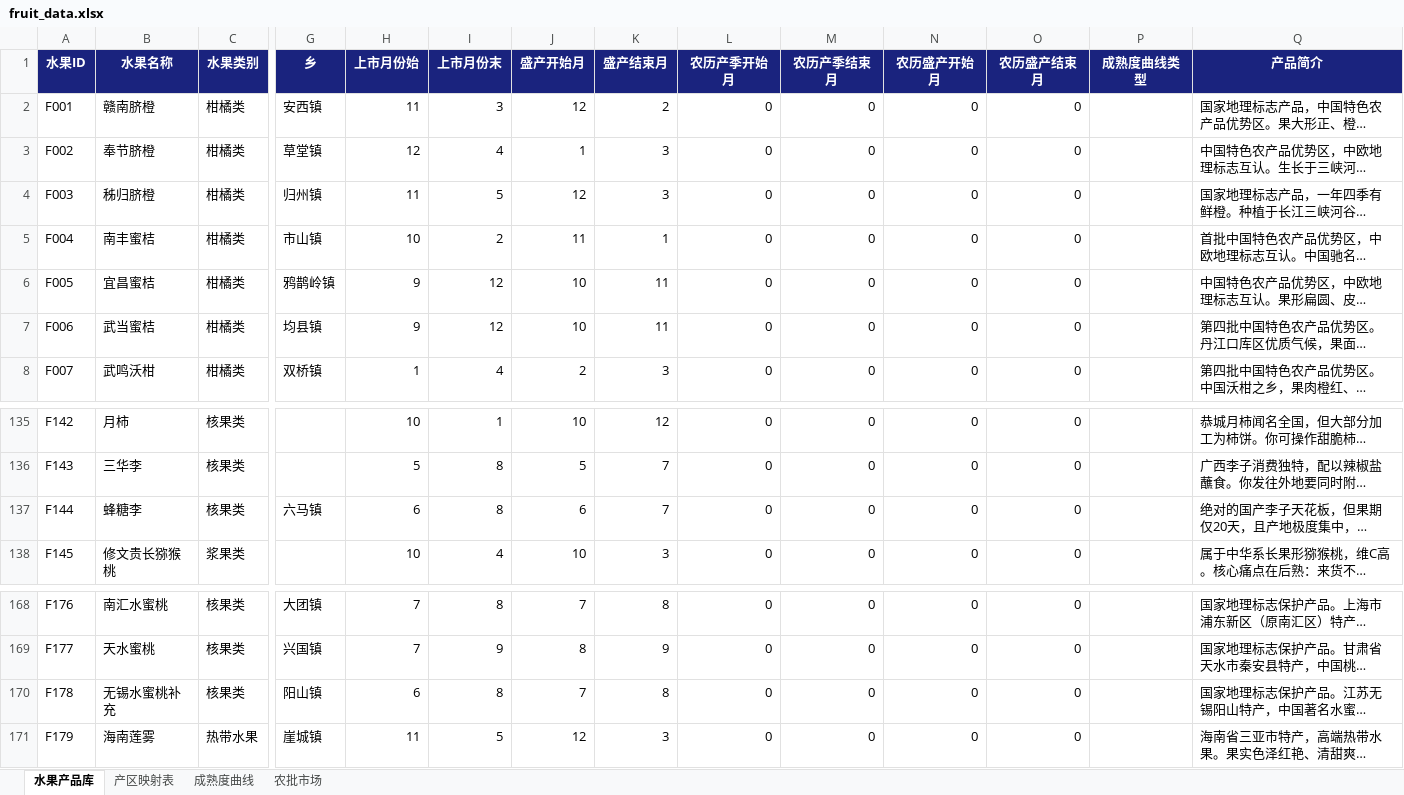
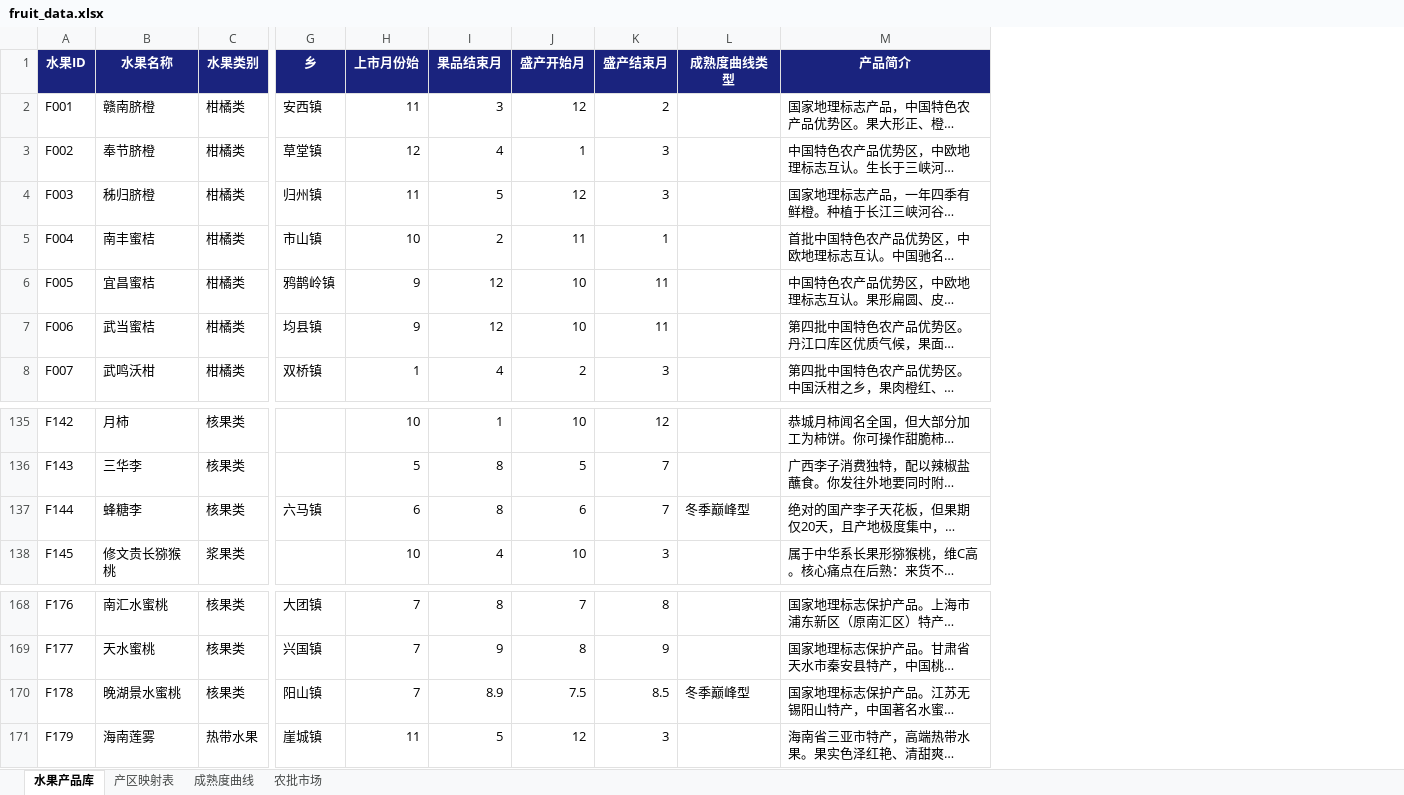
Before and after one commit to mamaohaui/fruit-ops, an Excel workbook: fruit_data.xlsx, sheet 水果产品库, drawn as a sheet; only a part is shown, gaps mark what is left out; long unchanged cells end in …; values as stored, in another font and other column widths than the file's, no borders; removed rows and columns are numbered as before the commit, all else as after; the diff covers the shown part only; the diff names each change by its address in the sheet, - before the commit and + after, or states it on an @@ line.

```diff
--- a/fruit_data.xlsx (sheet 水果产品库)
+++ b/fruit_data.xlsx (sheet 水果产品库)
-column L (农历产季开始月), rows 2-8: all 0; rows 135-138: all 0; rows 168-171: all 0
-column M (农历产季结束月), rows 2-8: all 0; rows 135-138: all 0; rows 168-171: all 0
-column N (农历盛产开始月), rows 2-8: all 0; rows 135-138: all 0; rows 168-171: all 0
-column O (农历盛产结束月), rows 2-8: all 0; rows 135-138: all 0; rows 168-171: all 0
-I1: 上市月份末
+I1: 果品结束月
-L137 (成熟度曲线类型): (empty)
+L137 (成熟度曲线类型): 冬季巅峰型
-B170 (水果名称): 无锡水蜜桃补充
+B170 (水果名称): 晚湖景水蜜桃
-H170 (上市月份始): 6
+H170 (上市月份始): 7
-I170 (果品结束月): 8
+I170 (果品结束月): 8.9
-J170 (盛产开始月): 7
+J170 (盛产开始月): 7.5
-K170 (盛产结束月): 8
+K170 (盛产结束月): 8.5
-L170 (成熟度曲线类型): (empty)
+L170 (成熟度曲线类型): 冬季巅峰型
```
Also changed, not shown: 115 added rows elsewhere in this sheet, sheet 产区映射表, sheet 成熟度曲线, 30 other files.
